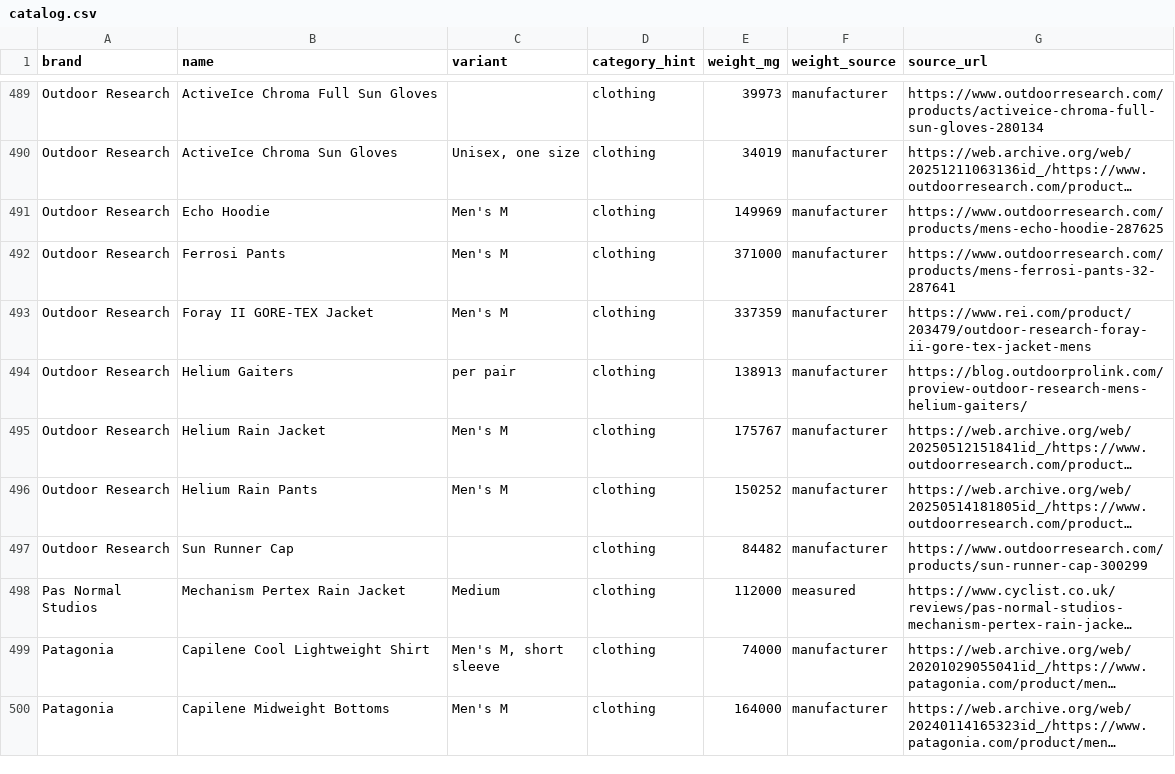
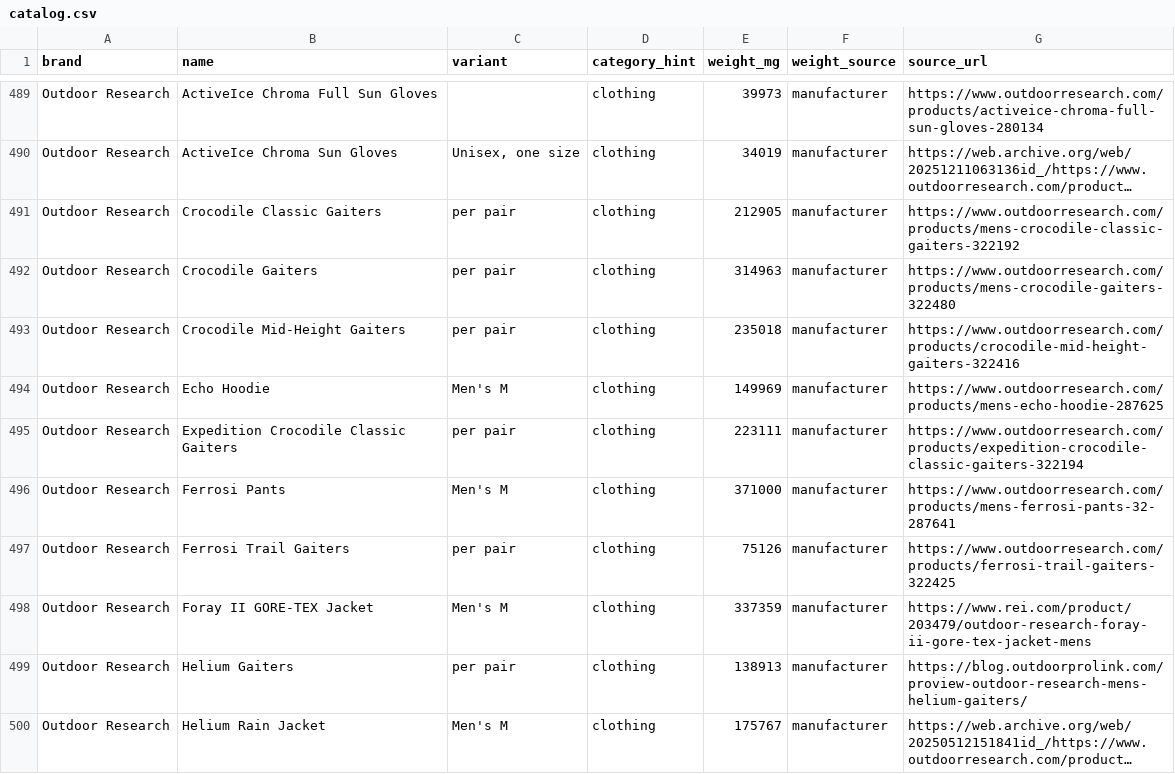
Before and after one commit to ryankiley/gear, a CSV file: seed/catalog.csv, drawn as a sheet; only a part is shown, gaps mark what is left out; the shorter side is filled out with more unchanged rows; long unchanged cells end in …; the diff covers the shown part only; the diff names each change by its address in the sheet, - before the commit and + after, or states it on an @@ line.

Commit message:
Catalog: OR gaiters + Ultra-Sil sizes; read-only share defaults; dim weight units (#18)
* Add Outdoor Research gaiter lineup to the gear catalog

Adds OR's full foot/leg gaiter range — Swift Run, Ferrosi Trail,
Helium UL, Rocky Mountain Low/High II, Crocodile Classic/Mid-Height,
Expedition Crocodile, and the GORE-TEX Crocodile — spanning 35–315 g.
Each weight is the manufacturer's published spec with a verbatim cited
quote; rows added to seed/_research/socks-gaiters.json and catalog.csv
regenerated via catalog:build. Gender/Wide/Insect Shield SKU variants
are intentionally omitted to avoid fragmenting catalog identity.

* Add Sea to Summit Ultra-Sil sack sizes (stuff sack + roll-top dry bag)

Fills out both Ultra-Sil families across the manufacturer's current size
run, each weight from the seatosummit.com spec table with a verbatim
cited quote:
- Ultra-Sil Stuff Sack (drawstring): adds 1.5/3/5/8/20L (13L already present)
- Ultra-Sil Dry Bag (roll-top): adds 3/5/13/20/35L (8L already present)

New rows in seed/_research/ultrasil-sacks.json; catalog.csv regenerated
via catalog:build.

* Read-only shared lists: start in grams with all folders open

The /s and /l views no longer inherit the owner's saved display unit or
folder collapse state — they start in grams with every folder open, and
neither syncs back. The unit selector and folder show/hide toggles still
work for the viewer; those choices just aren't persisted. (Folder ids are
shared across views in one browser, so the editor's collapse state had
been bleeding into shared links via localStorage.)

* Dim the unit of measurement to secondary ink in totals and item weights

The figure stays full ink; the unit (g/lb/…) drops to --ink-2, matching
the big total and the editable item rows, which already did this. Applies
across edit, packing/checklist, and read-only via the shared TotalsBar
chips and the ItemRow read-only + checklist weights.

* Extend the dimmed-unit convention; darken category-legend folder names

- CategoryBar legend: folder name --ink-2 → --ink (the dark token, matching
  the folder headers in edit/checklist/read-only), and its unit --ink-3 →
  --ink-2 so every shown unit uses the one secondary-ink de-emphasis level.
- ItemInput autocomplete: split the suggestion weight so the unit dims too.

The catalog-change hint ("Catalog: 13 lb — suggest a fix") stays as-is — a
dimmed unit inside that prose link would read as a styling bug, not a figure.

```diff
--- a/seed/catalog.csv
+++ b/seed/catalog.csv
+row 491: Outdoor Research | Crocodile Classic Gaiters | per pair | clothing | 212905 | manufacturer | https://www.outdoorresearch.com/products/mens-crocodile-classic-gaiters-322192
+row 492: Outdoor Research | Crocodile Gaiters | per pair | clothing | 314963 | manufacturer | https://www.outdoorresearch.com/products/mens-crocodile-gaiters-322480
+row 493: Outdoor Research | Crocodile Mid-Height Gaiters | per pair | clothing | 235018 | manufacturer | https://www.outdoorresearch.com/products/crocodile-mid-height-gaiters-322416
+row 495: Outdoor Research | Expedition Crocodile Classic Gaiters | per pair | clothing | 223111 | manufacturer | https://www.outdoorresearch.com/products/expedition-crocodile-classic-gaiters-322194
+row 497: Outdoor Research | Ferrosi Trail Gaiters | per pair | clothing | 75126 | manufacturer | https://www.outdoorresearch.com/products/ferrosi-trail-gaiters-322425
```
Also changed, not shown: 14 added rows elsewhere in this file, 8 other files.
